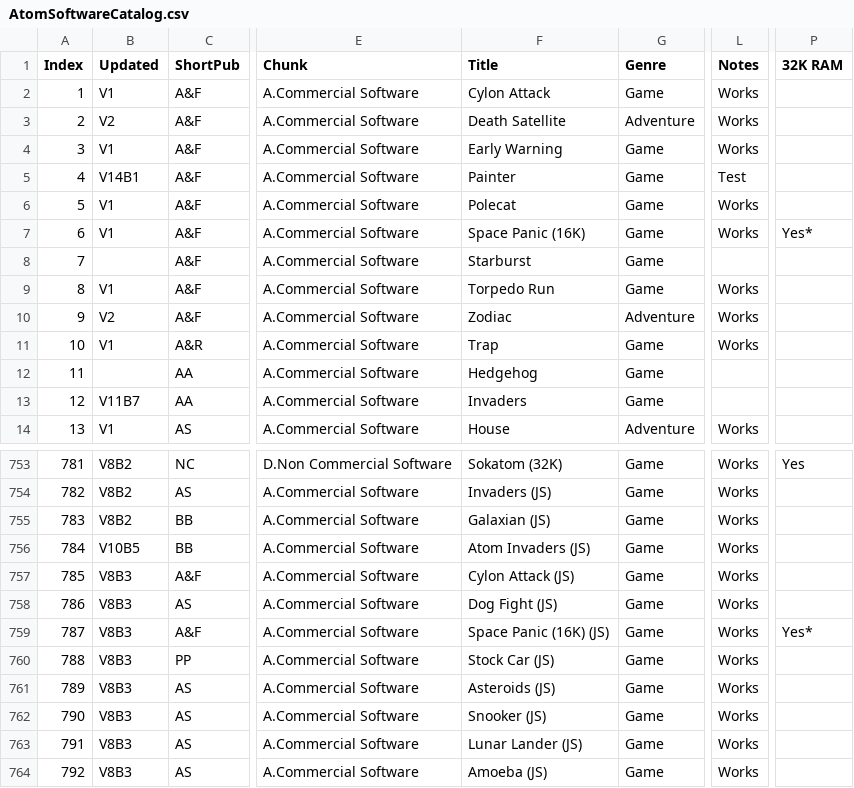
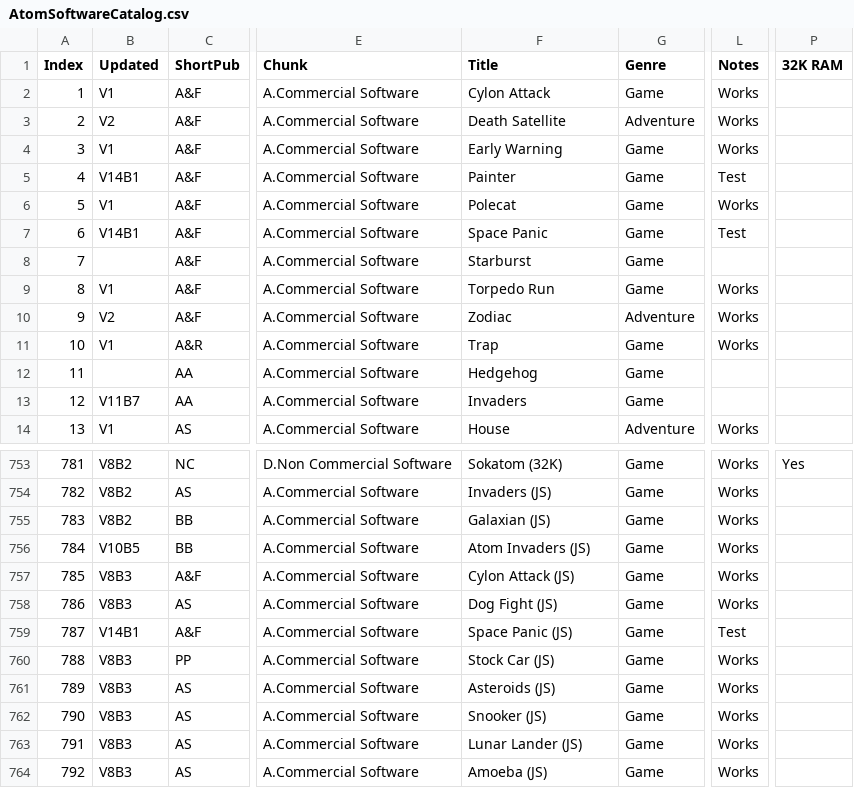
Before and after one commit to hoglet67/AtomSoftwareArchive, a CSV file: catalog/AtomSoftwareCatalog.csv, drawn as a sheet; only a part is shown, gaps mark what is left out; the diff names each change by its address in the sheet, - before the commit and + after, or states it on an @@ line.

Commit message:
Space Panic: New conversion that is compatible with 12K Atom
Change-Id: I0c0729067ee1584b30b14e638e6200d78e94fde3

```diff
--- a/catalog/AtomSoftwareCatalog.csv
+++ b/catalog/AtomSoftwareCatalog.csv
-B7 (Updated): V1
+B7 (Updated): V14B1
-F7 (Title): Space Panic (16K)
+F7 (Title): Space Panic
-L7 (Notes): Works
+L7 (Notes): Test
-P7 (32K RAM): Yes*
+P7 (32K RAM): (empty)
-B759 (Updated): V8B3
+B759 (Updated): V14B1
-F759 (Title): Space Panic (16K) (JS)
+F759 (Title): Space Panic (JS)
-L759 (Notes): Works
+L759 (Notes): Test
-P759 (32K RAM): Yes*
+P759 (32K RAM): (empty)
```
Also changed, not shown: 3 other files.
